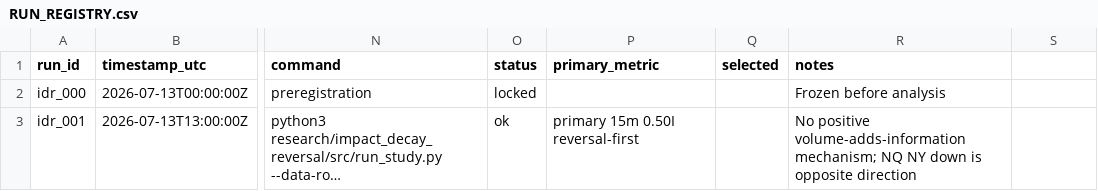
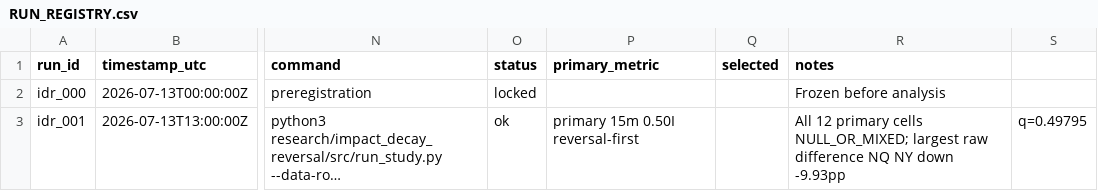
Before and after one commit to dylankazakovas93-dev/vwap, a CSV file: research/impact_decay_reversal/RUN_REGISTRY.csv, drawn as a sheet; only a part is shown, gaps mark what is left out; long unchanged cells end in …; the diff names each change by its address in the sheet, - before the commit and + after, or states it on an @@ line.

```diff
--- a/research/impact_decay_reversal/RUN_REGISTRY.csv
+++ b/research/impact_decay_reversal/RUN_REGISTRY.csv
-R3 (notes): No positive volume-adds-information mechanism; NQ NY down is opposite direction
+R3 (notes): All 12 primary cells NULL_OR_MIXED; largest raw difference NQ NY down -9.93pp
-S3: (empty)
+S3: q=0.49795
```
Also changed, not shown: 3 other files.
